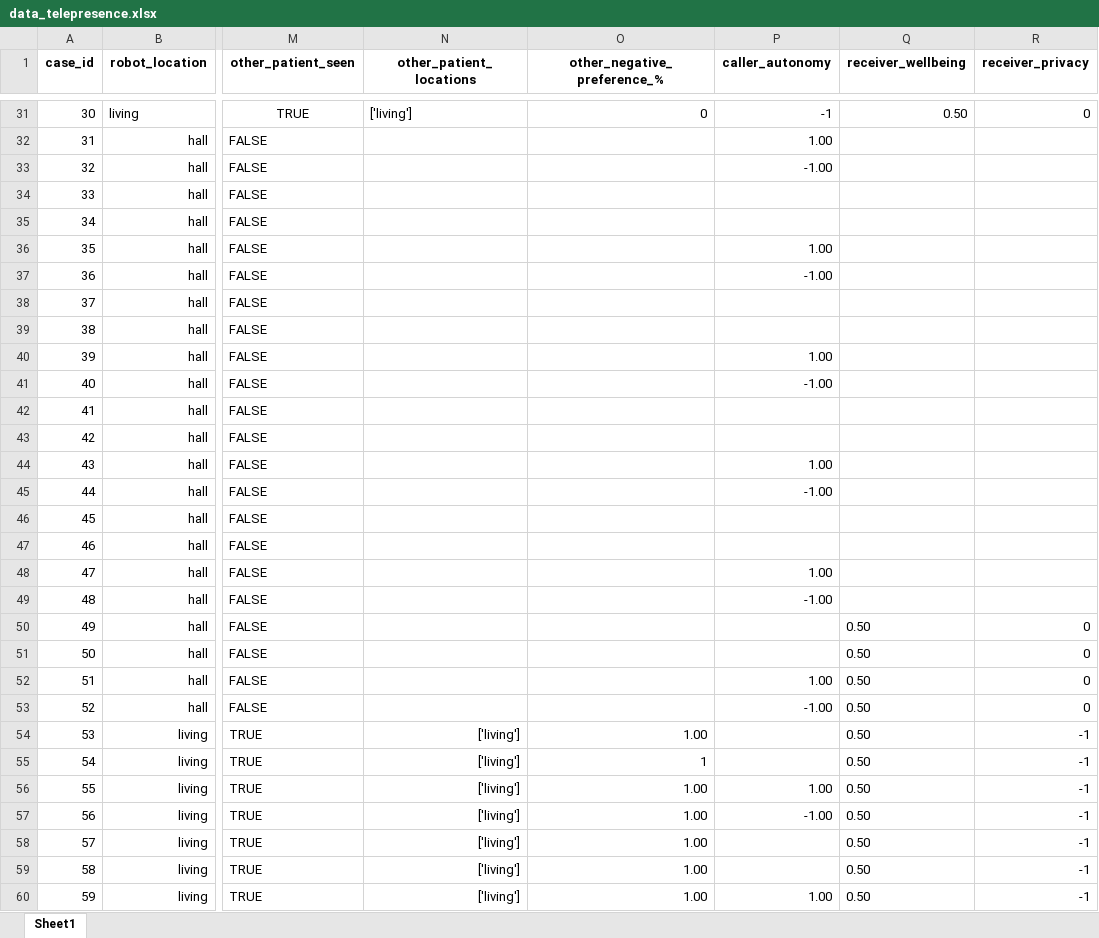
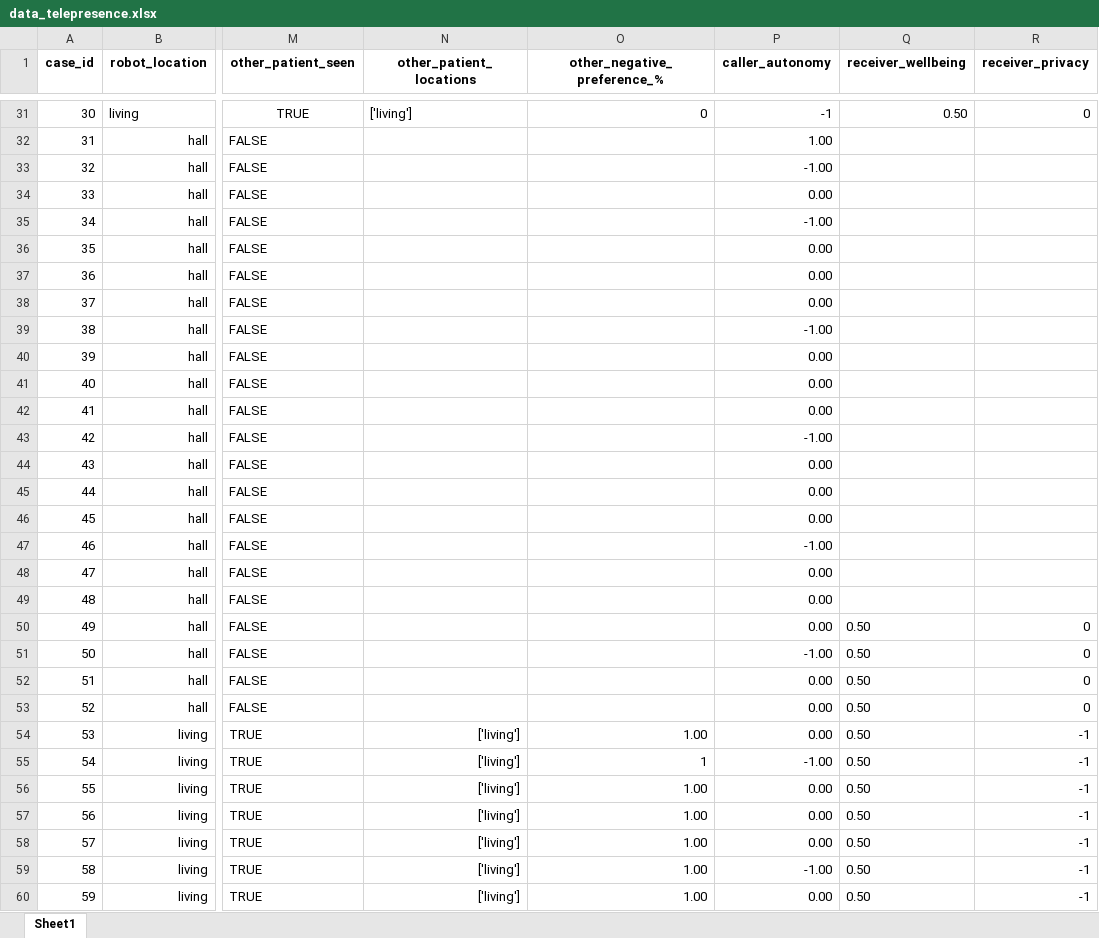
Before and after one commit to RajithaRama/simulator_env, an Excel workbook: ethical_governor/blackboard/commonutils/cbr/data_telepresence.xlsx, sheet Sheet1, drawn as a sheet; only a part is shown, gaps mark what is left out; values as stored, in another font and other column widths than the file's, no borders; the diff covers the shown part only; the diff names each change by its address in the sheet, - before the commit and + after, or states it on an @@ line.

Commit message:
sync 24/07/23. bug fixes. tested for case 1, 2.

```diff
--- a/ethical_governor/blackboard/commonutils/cbr/data_telepresence.xlsx (sheet Sheet1)
+++ b/ethical_governor/blackboard/commonutils/cbr/data_telepresence.xlsx (sheet Sheet1)
-P34 (caller_autonomy): (empty)
+P34 (caller_autonomy): 0.00
-P35 (caller_autonomy): (empty)
+P35 (caller_autonomy): -1.00
-P36 (caller_autonomy): 1.00
+P36 (caller_autonomy): 0.00
-P37 (caller_autonomy): -1.00
+P37 (caller_autonomy): 0.00
-P38 (caller_autonomy): (empty)
+P38 (caller_autonomy): 0.00
-P39 (caller_autonomy): (empty)
+P39 (caller_autonomy): -1.00
-P40 (caller_autonomy): 1.00
+P40 (caller_autonomy): 0.00
-P41 (caller_autonomy): -1.00
+P41 (caller_autonomy): 0.00
-P42 (caller_autonomy): (empty)
+P42 (caller_autonomy): 0.00
-P43 (caller_autonomy): (empty)
+P43 (caller_autonomy): -1.00
-P44 (caller_autonomy): 1.00
+P44 (caller_autonomy): 0.00
-P45 (caller_autonomy): -1.00
+P45 (caller_autonomy): 0.00
-P46 (caller_autonomy): (empty)
+P46 (caller_autonomy): 0.00
-P47 (caller_autonomy): (empty)
+P47 (caller_autonomy): -1.00
-P48 (caller_autonomy): 1.00
+P48 (caller_autonomy): 0.00
-P49 (caller_autonomy): -1.00
+P49 (caller_autonomy): 0.00
-P50 (caller_autonomy): (empty)
+P50 (caller_autonomy): 0.00
-P51 (caller_autonomy): (empty)
+P51 (caller_autonomy): -1.00
-P52 (caller_autonomy): 1.00
+P52 (caller_autonomy): 0.00
-P53 (caller_autonomy): -1.00
+P53 (caller_autonomy): 0.00
-P54 (caller_autonomy): (empty)
+P54 (caller_autonomy): 0.00
-P55 (caller_autonomy): (empty)
+P55 (caller_autonomy): -1.00
-P56 (caller_autonomy): 1.00
+P56 (caller_autonomy): 0.00
-P57 (caller_autonomy): -1.00
+P57 (caller_autonomy): 0.00
-P58 (caller_autonomy): (empty)
+P58 (caller_autonomy): 0.00
-P59 (caller_autonomy): (empty)
+P59 (caller_autonomy): -1.00
-P60 (caller_autonomy): 1.00
+P60 (caller_autonomy): 0.00
```
Also changed, not shown: 1 edited cell elsewhere in this sheet, formulas that keep their value, 5 other files.
